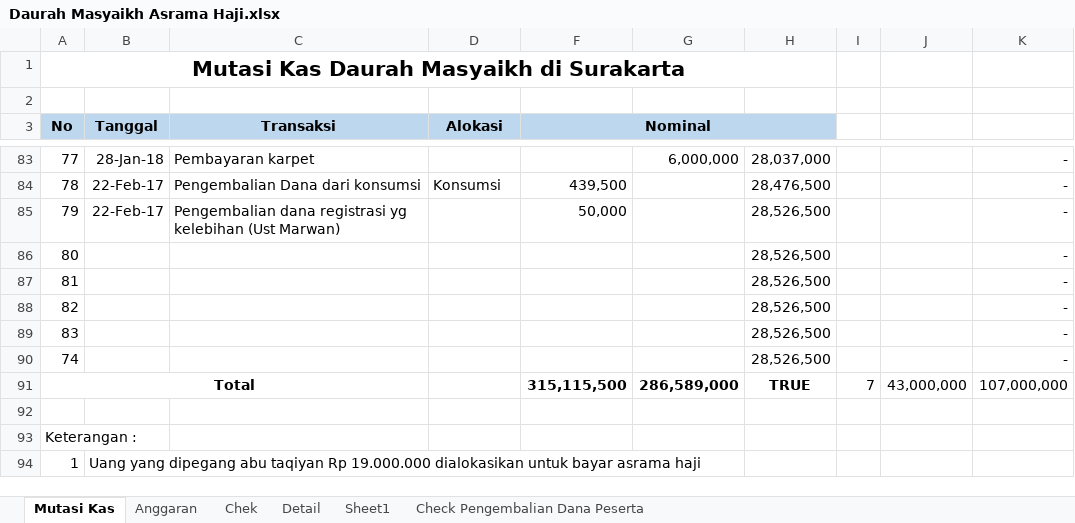
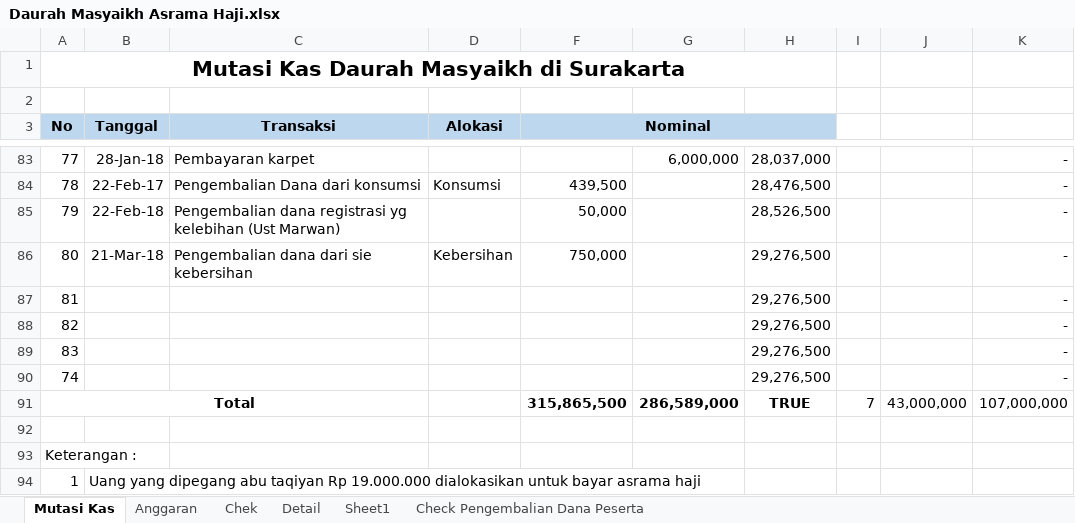
Before and after one commit to bagusprasojo/mds, an Excel workbook: Daurah Masyaikh Asrama Haji.xlsx, sheet Mutasi Kas, drawn as a sheet; only a part is shown, gaps mark what is left out; values as stored, in another font and other column widths than the file's, no borders; the diff names each change by its address in the sheet, - before the commit and + after, or states it on an @@ line.

```diff
--- a/Daurah Masyaikh Asrama Haji.xlsx (sheet Mutasi Kas)
+++ b/Daurah Masyaikh Asrama Haji.xlsx (sheet Mutasi Kas)
-B85 (Tanggal): 22-Feb-17
+B85 (Tanggal): 22-Feb-18
-B86 (Tanggal): (empty)
+B86 (Tanggal): 21-Mar-18
-C86 (Transaksi): (empty)
+C86 (Transaksi): Pengembalian dana dari sie kebersihan
-D86 (Alokasi): (empty)
+D86 (Alokasi): Kebersihan
-F86 (Nominal): (empty)
+F86 (Nominal): 750,000
-H86:H90: 28,526,500
+H86:H90: 29,276,500
-F91 (Nominal): 315,115,500
+F91 (Nominal): 315,865,500
```
Also changed, not shown: sheet Chek, Pengeluaran Mahad.xlsx.
